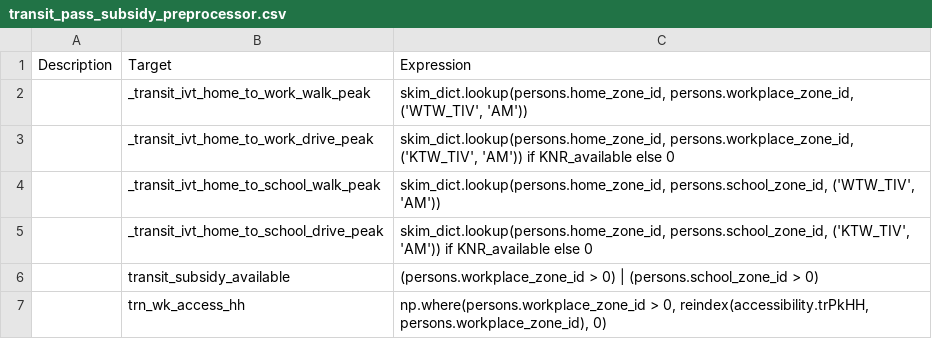
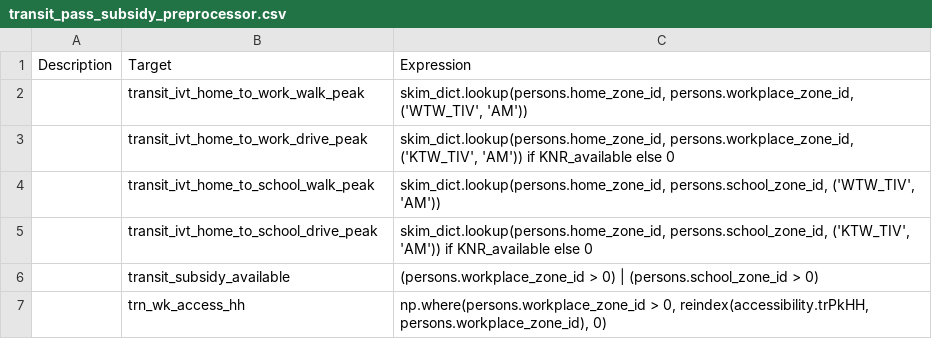
Before and after one commit to RSGInc/SimOR, a CSV file: resident/configs/transit_pass_subsidy_preprocessor.csv, drawn as a sheet.

```diff
--- a/resident/configs/transit_pass_subsidy_preprocessor.csv
+++ b/resident/configs/transit_pass_subsidy_preprocessor.csv
@@ -1,6 +1,6 @@
 Description,Target,Expression
-,_transit_ivt_home_to_work_walk_peak,"skim_dict.lookup(persons.home_zone_id, persons.workplace_zone_id, ('WTW_TIV', 'AM'))"
-,_transit_ivt_home_to_work_drive_peak,"skim_dict.lookup(persons.home_zone_id, persons.workplace_zone_id, ('KTW_TIV', 'AM')) if KNR_available else 0"
-,_transit_ivt_home_to_school_walk_peak,"skim_dict.lookup(persons.home_zone_id, persons.school_zone_id, ('WTW_TIV', 'AM'))"
-,_transit_ivt_home_to_school_drive_peak,"skim_dict.lookup(persons.home_zone_id, persons.school_zone_id, ('KTW_TIV', 'AM')) if KNR_available else 0"
+,transit_ivt_home_to_work_walk_peak,"skim_dict.lookup(persons.home_zone_id, persons.workplace_zone_id, ('WTW_TIV', 'AM'))"
+,transit_ivt_home_to_work_drive_peak,"skim_dict.lookup(persons.home_zone_id, persons.workplace_zone_id, ('KTW_TIV', 'AM')) if KNR_available else 0"
+,transit_ivt_home_to_school_walk_peak,"skim_dict.lookup(persons.home_zone_id, persons.school_zone_id, ('WTW_TIV', 'AM'))"
+,transit_ivt_home_to_school_drive_peak,"skim_dict.lookup(persons.home_zone_id, persons.school_zone_id, ('KTW_TIV', 'AM')) if KNR_available else 0"
 ,transit_subsidy_available,(persons.workplace_zone_id > 0) | (persons.school_zone_id > 0)
```
Also changed, not shown: resident/configs/transit_pass_subsidy.csv.
